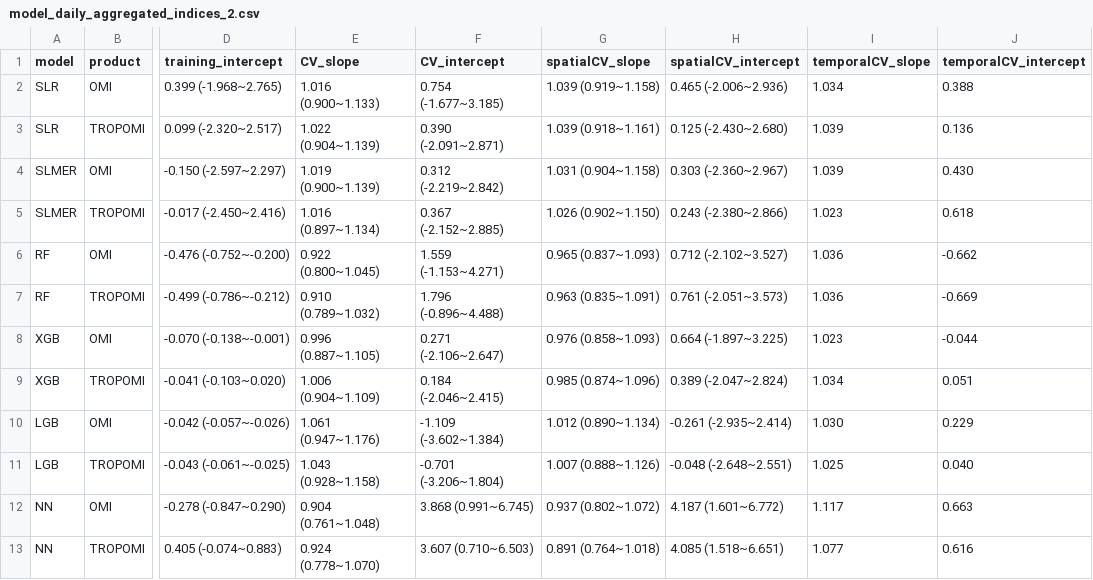
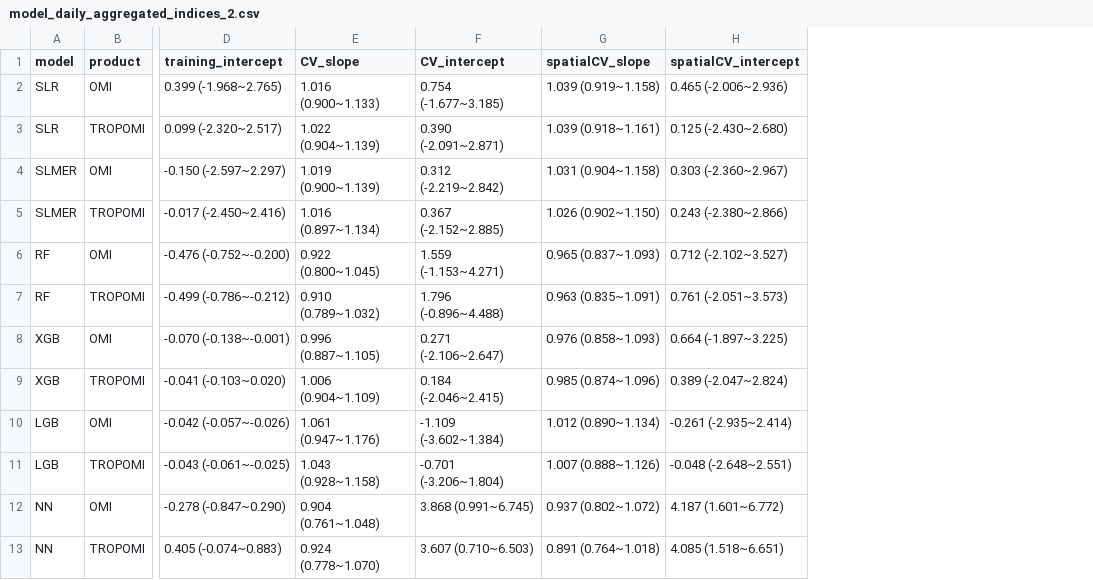
Before and after one commit to phineeeeeeeeeeeeeeeees/Masterarbeit, a CSV file: 3_results/output-data/model_daily/model_daily_aggregated_indices_2.csv, drawn as a sheet; only a part is shown, gaps mark what is left out; the diff names each change by its address in the sheet, - before the commit and + after, or states it on an @@ line.

```diff
--- a/3_results/output-data/model_daily/model_daily_aggregated_indices_2.csv
+++ b/3_results/output-data/model_daily/model_daily_aggregated_indices_2.csv
-column I (temporalCV_slope), rows 2-13: 1.034 | 1.039 | 1.039 | 1.023 | 1.036 | 1.036 | 1.023 | 1.034 | 1.030 | 1.025 | 1.117 | 1.077
-column J (temporalCV_intercept), rows 2-13: 0.388 | 0.136 | 0.430 | 0.618 | -0.662 | -0.669 | -0.044 | 0.051 | 0.229 | 0.040 | 0.663 | 0.616
```
Also changed, not shown: 3_results/output-data/model_daily/model_daily_aggregated_indices_1.csv, 19 other files.
